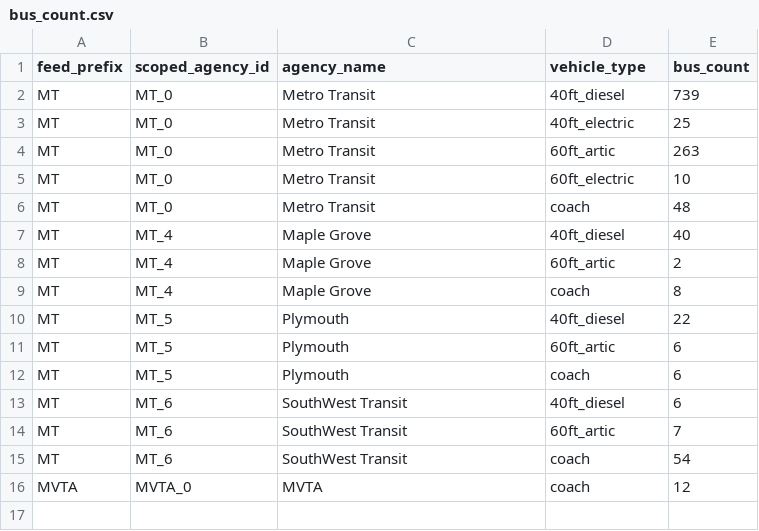
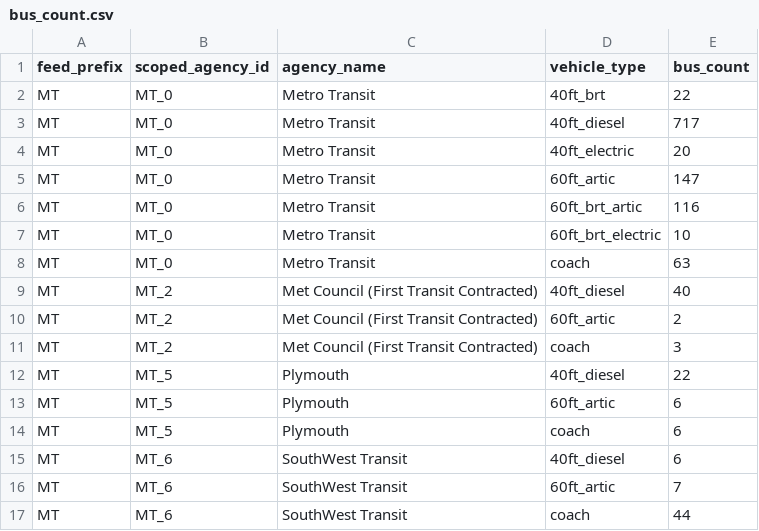
Before and after one commit to DerekW985/CEGE-4214-Final-Project, a CSV file: bus_count.csv, drawn as a sheet.

```diff
--- a/bus_count.csv
+++ b/bus_count.csv
@@ -1,10 +1,12 @@
 feed_prefix,scoped_agency_id,agency_name,vehicle_type,bus_count
-MT,MT_0,Metro Transit,40ft_diesel,739
-MT,MT_0,Metro Transit,40ft_electric,25
-MT,MT_0,Metro Transit,60ft_artic,263
-MT,MT_0,Metro Transit,60ft_electric,10
-MT,MT_0,Metro Transit,coach,48
-MT,MT_4,Maple Grove,40ft_diesel,40
-MT,MT_4,Maple Grove,60ft_artic,2
-MT,MT_4,Maple Grove,coach,8
+MT,MT_0,Metro Transit,40ft_brt,22
+MT,MT_0,Metro Transit,40ft_diesel,717
+MT,MT_0,Metro Transit,40ft_electric,20
+MT,MT_0,Metro Transit,60ft_artic,147
+MT,MT_0,Metro Transit,60ft_brt_artic,116
+MT,MT_0,Metro Transit,60ft_brt_electric,10
+MT,MT_0,Metro Transit,coach,63
+MT,MT_2,Met Council (First Transit Contracted),40ft_diesel,40
+MT,MT_2,Met Council (First Transit Contracted),60ft_artic,2
+MT,MT_2,Met Council (First Transit Contracted),coach,3
 MT,MT_5,Plymouth,40ft_diesel,22
@@ -14,3 +16,2 @@ MT,MT_6,SouthWest Transit,40ft_diesel,6
 MT,MT_6,SouthWest Transit,60ft_artic,7
-MT,MT_6,SouthWest Transit,coach,54
-MVTA,MVTA_0,MVTA,coach,12
+MT,MT_6,SouthWest Transit,coach,44
```
Also changed, not shown: block_endpoints_osrm.csv, gurobi_block_parameters.csv, 3 other files.
